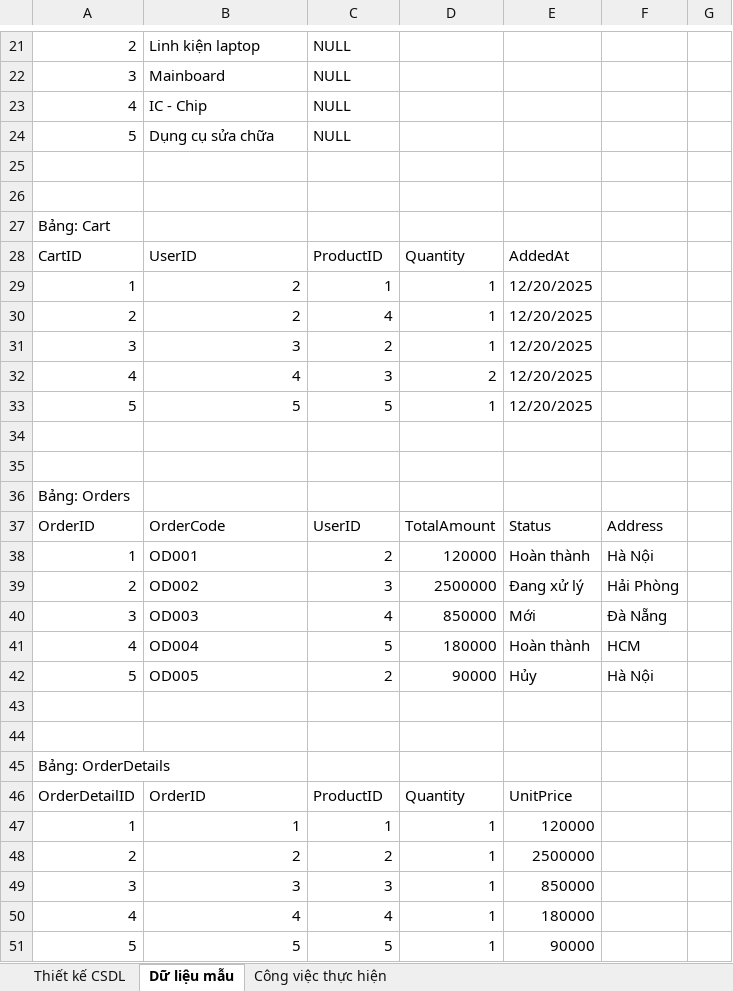
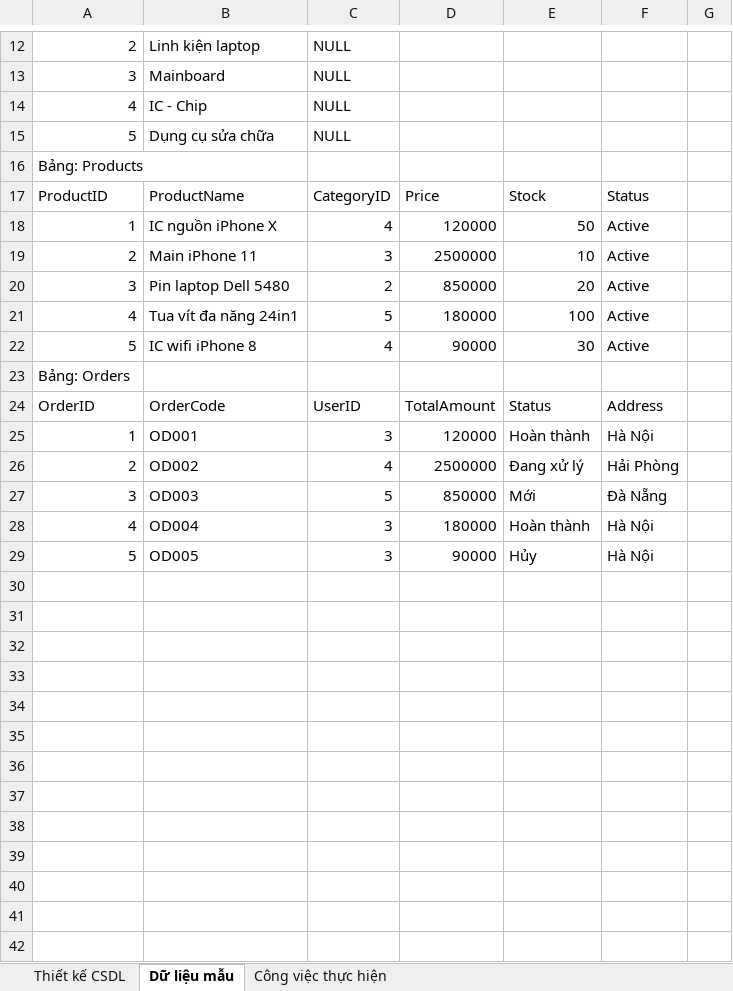
Before and after one commit to Dinhmobile35/DATN-DCD, an Excel workbook: K22CNT4-Đinh Công Định-2210900095-DATN-db.xlsx, sheet Dữ liệu mẫu, drawn as a sheet; only a part is shown, gaps mark what is left out; values as stored, in another font and other column widths than the file's, no cell formats; removed rows and columns are numbered as before the commit, all else as after; the diff covers the shown part only; the diff names each change by its address in the sheet, - before the commit and + after, or states it on an @@ line.

```diff
--- a/K22CNT4-Đinh Công Định-2210900095-DATN-db.xlsx (sheet Dữ liệu mẫu)
+++ b/K22CNT4-Đinh Công Định-2210900095-DATN-db.xlsx (sheet Dữ liệu mẫu)
-row 25: (empty)
-row 26: (empty)
-A16: Bảng: Cart
+A16: Bảng: Products
-row 28: CartID | UserID | ProductID | Quantity | AddedAt
-row 29: 1 | 2 | 1 | 1 | 12/20/2025
-row 30: 2 | 2 | 4 | 1 | 12/20/2025
+row 17: ProductID | ProductName | CategoryID | Price | Stock | Status
@@ row 11 moved to row 18: 1 @@
@@ row 12 moved to row 19: 2 @@
-B20: 3
+B20: Pin laptop Dell 5480
-D20: 1
+D20: 850000
-E20: 12/20/2025
+E20: 20
-F20: (empty)
+F20: Active
-row 32: 4 | 4 | 3 | 2 | 12/20/2025
-row 33: 5 | 5 | 5 | 1 | 12/20/2025
-row 21: (empty)
+row 21: 4 | Tua vít đa năng 24in1 | 5 | 180000 | 100 | Active
-row 22: (empty)
+row 22: 5 | IC wifi iPhone 8 | 4 | 90000 | 30 | Active
-C25: 2
+C25: 3
-C26: 3
+C26: 4
-C27: 4
+C27: 5
-C28: 5
+C28: 3
-F28: HCM
+F28: Hà Nội
-C29: 2
+C29: 3
-row 43: (empty)
-row 44: (empty)
-row 45: Bảng: OrderDetails
-row 46: OrderDetailID | OrderID | ProductID | Quantity | UnitPrice
-row 47: 1 | 1 | 1 | 1 | 120000
-row 48: 2 | 2 | 2 | 1 | 2500000
-row 49: 3 | 3 | 3 | 1 | 850000
-row 50: 4 | 4 | 4 | 1 | 180000
-row 51: 5 | 5 | 5 | 1 | 90000
```
Also changed, not shown: 1 added row, 44 removed rows and 25 edited cells elsewhere in this sheet, sheet Thiết kế CSDL, cell formats, 4 other files.
